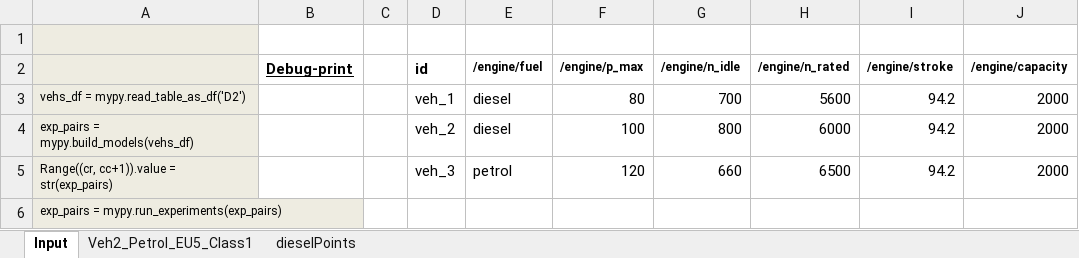
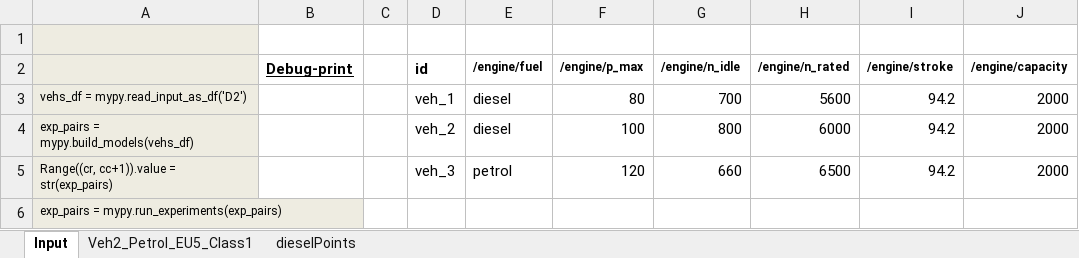
Before and after one commit to JRCSTU/fuefit, an Excel workbook: fuefit/excel/fuefit_excel_runner.xlsm, sheet Input, drawn as a sheet; only a part is shown; values as stored, in another font and other column widths than the file's, no borders; charts and pictures not drawn; the diff names each change by its address in the sheet, - before the commit and + after, or states it on an @@ line.

Commit message:
Prepare for release 0.0.2, EUPL.
* docs: Remove INSTALL, update CHANGES.
* cmd: Fix version string.
* build: Add script to archive version.
* excel: FIX it by marking module & adding xls-file into MANIFEST.

```diff
--- a/fuefit/excel/fuefit_excel_runner.xlsm (sheet Input)
+++ b/fuefit/excel/fuefit_excel_runner.xlsm (sheet Input)
-A3: vehs_df = mypy.read_table_as_df('D2')
+A3: vehs_df = mypy.read_input_as_df('D2')
```
Also changed, not shown: 21 other files.
